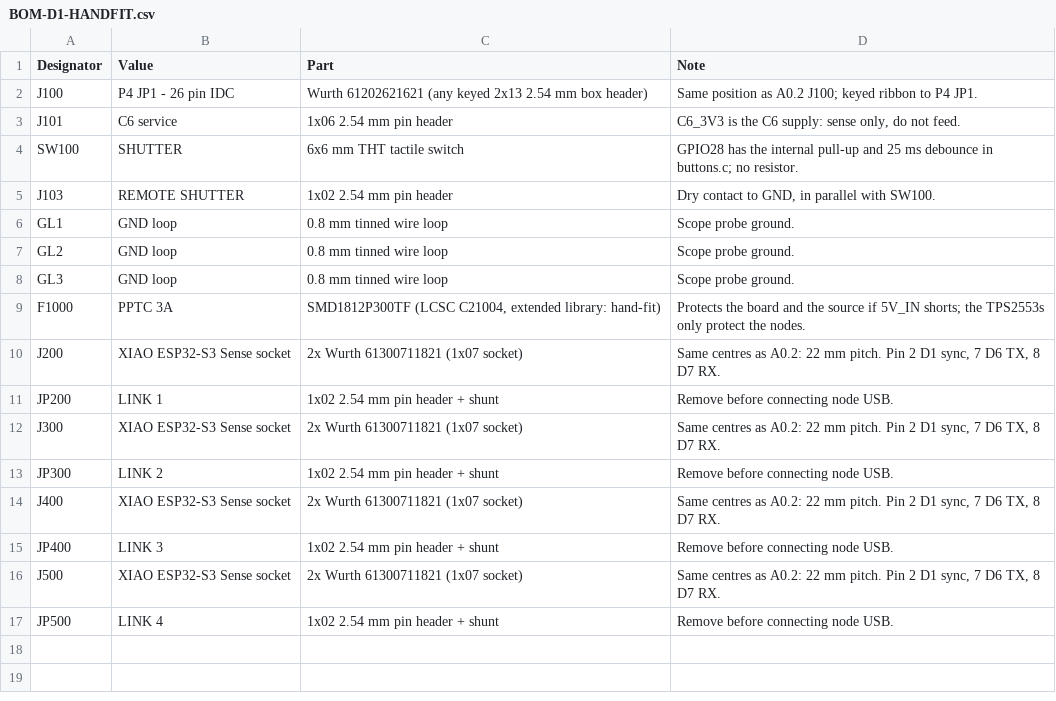
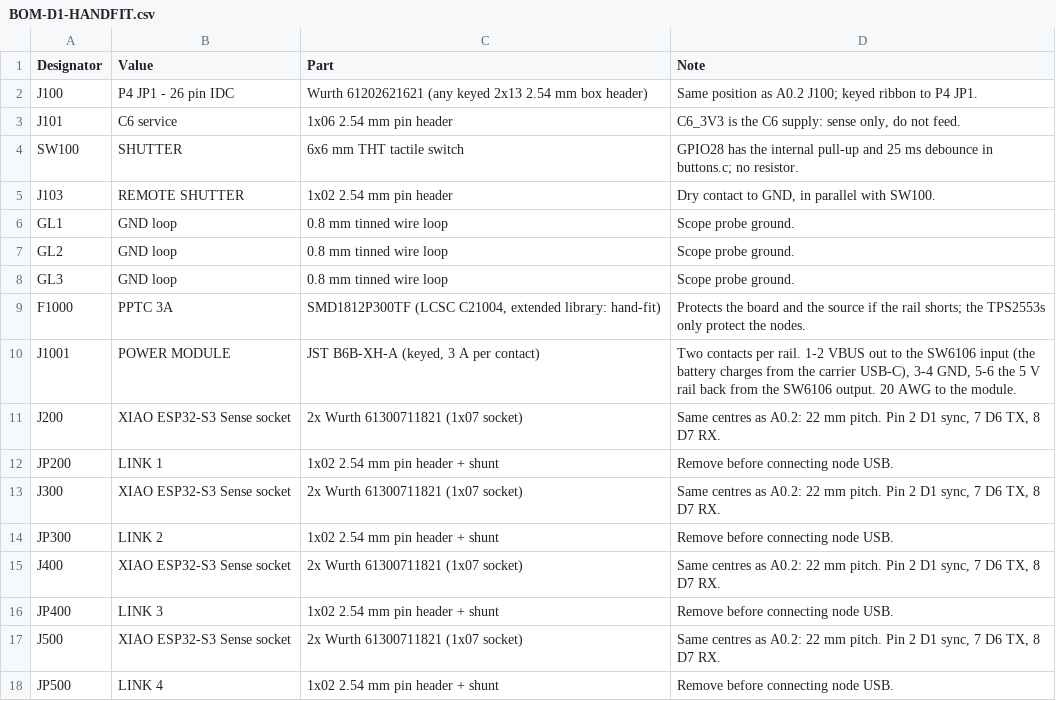
Before and after one commit to b5463/kino-d4, a CSV file: hardware/pcb/kino-d4-dev-carrier/outputs/fab-d1/BOM-D1-HANDFIT.csv, drawn as a sheet.

```diff
--- a/hardware/pcb/kino-d4-dev-carrier/outputs/fab-d1/BOM-D1-HANDFIT.csv
+++ b/hardware/pcb/kino-d4-dev-carrier/outputs/fab-d1/BOM-D1-HANDFIT.csv
@@ -8,3 +8,4 @@ GL2,GND loop,0.8 mm tinned wire loop,Scope probe ground.
 GL3,GND loop,0.8 mm tinned wire loop,Scope probe ground.
-F1000,PPTC 3A,"SMD1812P300TF (LCSC C21004, extended library: hand-fit)",Protects the board and the source if 5V_IN shorts; the TPS2553s only protect the nodes.
+F1000,PPTC 3A,"SMD1812P300TF (LCSC C21004, extended library: hand-fit)",Protects the board and the source if the rail shorts; the TPS2553s only protect the nodes.
+J1001,POWER MODULE,"JST B6B-XH-A (keyed, 3 A per contact)","Two contacts per rail. 1-2 VBUS out to the SW6106 input (the battery charges from the carrier USB-C), 3-4 GND, 5-6 the 5 V rail back from the SW6106 output. 20 AWG to the module."
 J200,XIAO ESP32-S3 Sense socket,2x Wurth 61300711821 (1x07 socket),"Same centres as A0.2: 22 mm pitch. Pin 2 D1 sync, 7 D6 TX, 8 D7 RX."
```
Also changed, not shown: hardware/pcb/kino-d4-dev-carrier/outputs/fab-d1/BOM-D1-JLC.csv, hardware/pcb/kino-d4-dev-carrier/outputs/fab-d1/CPL-D1-JLC.csv, 30 other files.
